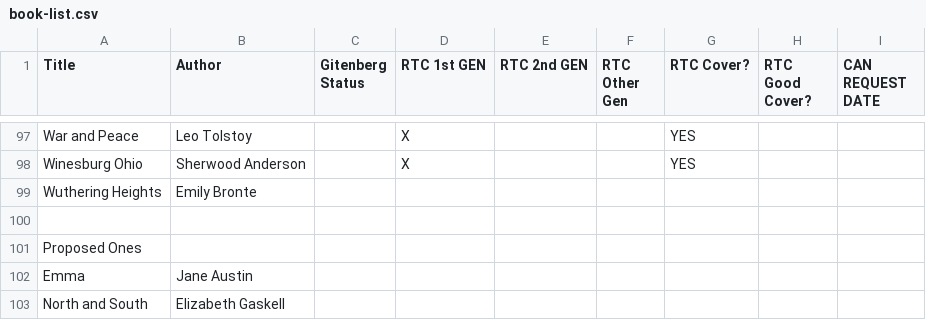
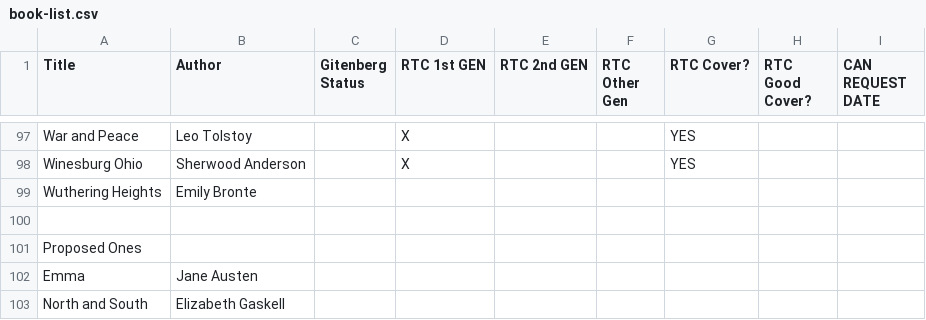
Before and after one commit to gitenberg-dev/Second-Folio, a CSV file: book-list.csv, drawn as a sheet; only a part is shown, gaps mark what is left out.

Commit message:
fixes typo in book-list.csv (Jane Austin → Austen)

```diff
--- a/book-list.csv
+++ b/book-list.csv
@@ -101,3 +101,3 @@ Wuthering Heights,Emily Bronte,,,,,,,
 Proposed Ones,,,,,,,,
-Emma,Jane Austin,,,,,,,
+Emma,Jane Austen,,,,,,,
 North and South,Elizabeth Gaskell,,,,,,,
```
